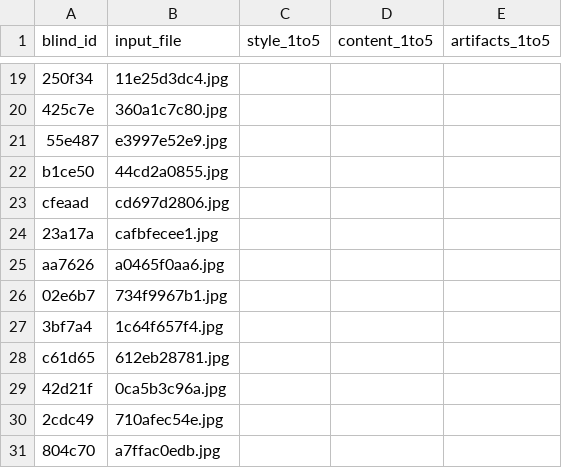
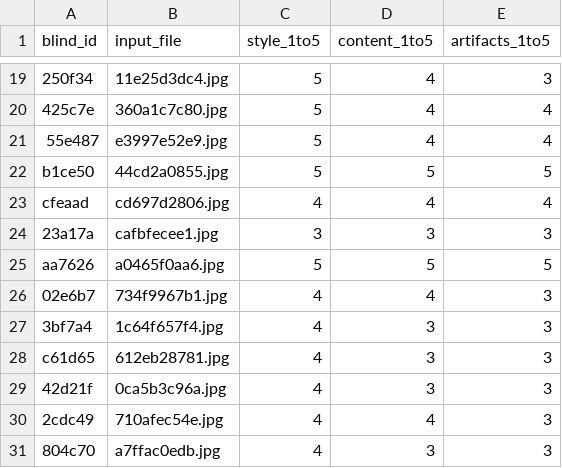
Before and after one commit to sadaffatimaee/DATA266_Lab1_Team16, a CSV file: task3_gan/Poushali_Purkayastha/outputs/full/audit/sheet_Poushali.csv, drawn as a sheet; only a part is shown, gaps mark what is left out; the diff covers the shown part only; the diff names each change by its address in the sheet, - before the commit and + after, or states it on an @@ line.

```diff
--- a/task3_gan/Poushali_Purkayastha/outputs/full/audit/sheet_Poushali.csv
+++ b/task3_gan/Poushali_Purkayastha/outputs/full/audit/sheet_Poushali.csv
-C19:C22 (style_1to5): (empty)
+C19:C22 (style_1to5): 5
-D19:D21 (content_1to5): (empty)
+D19:D21 (content_1to5): 4
-E19 (artifacts_1to5): (empty)
+E19 (artifacts_1to5): 3
-E20:E21 (artifacts_1to5): (empty)
+E20:E21 (artifacts_1to5): 4
-D22 (content_1to5): (empty)
+D22 (content_1to5): 5
-E22 (artifacts_1to5): (empty)
+E22 (artifacts_1to5): 5
-C23 (style_1to5): (empty)
+C23 (style_1to5): 4
-D23 (content_1to5): (empty)
+D23 (content_1to5): 4
-E23 (artifacts_1to5): (empty)
+E23 (artifacts_1to5): 4
-C24 (style_1to5): (empty)
+C24 (style_1to5): 3
-D24 (content_1to5): (empty)
+D24 (content_1to5): 3
-E24 (artifacts_1to5): (empty)
+E24 (artifacts_1to5): 3
-C25 (style_1to5): (empty)
+C25 (style_1to5): 5
-D25 (content_1to5): (empty)
+D25 (content_1to5): 5
-E25 (artifacts_1to5): (empty)
+E25 (artifacts_1to5): 5
-C26:C31 (style_1to5): (empty)
+C26:C31 (style_1to5): 4
-D26 (content_1to5): (empty)
+D26 (content_1to5): 4
-E26:E31 (artifacts_1to5): (empty)
+E26:E31 (artifacts_1to5): 3
-D27:D29 (content_1to5): (empty)
+D27:D29 (content_1to5): 3
-D30 (content_1to5): (empty)
+D30 (content_1to5): 4
-D31 (content_1to5): (empty)
+D31 (content_1to5): 3
```
Also changed, not shown: 51 edited cells elsewhere in this file.
